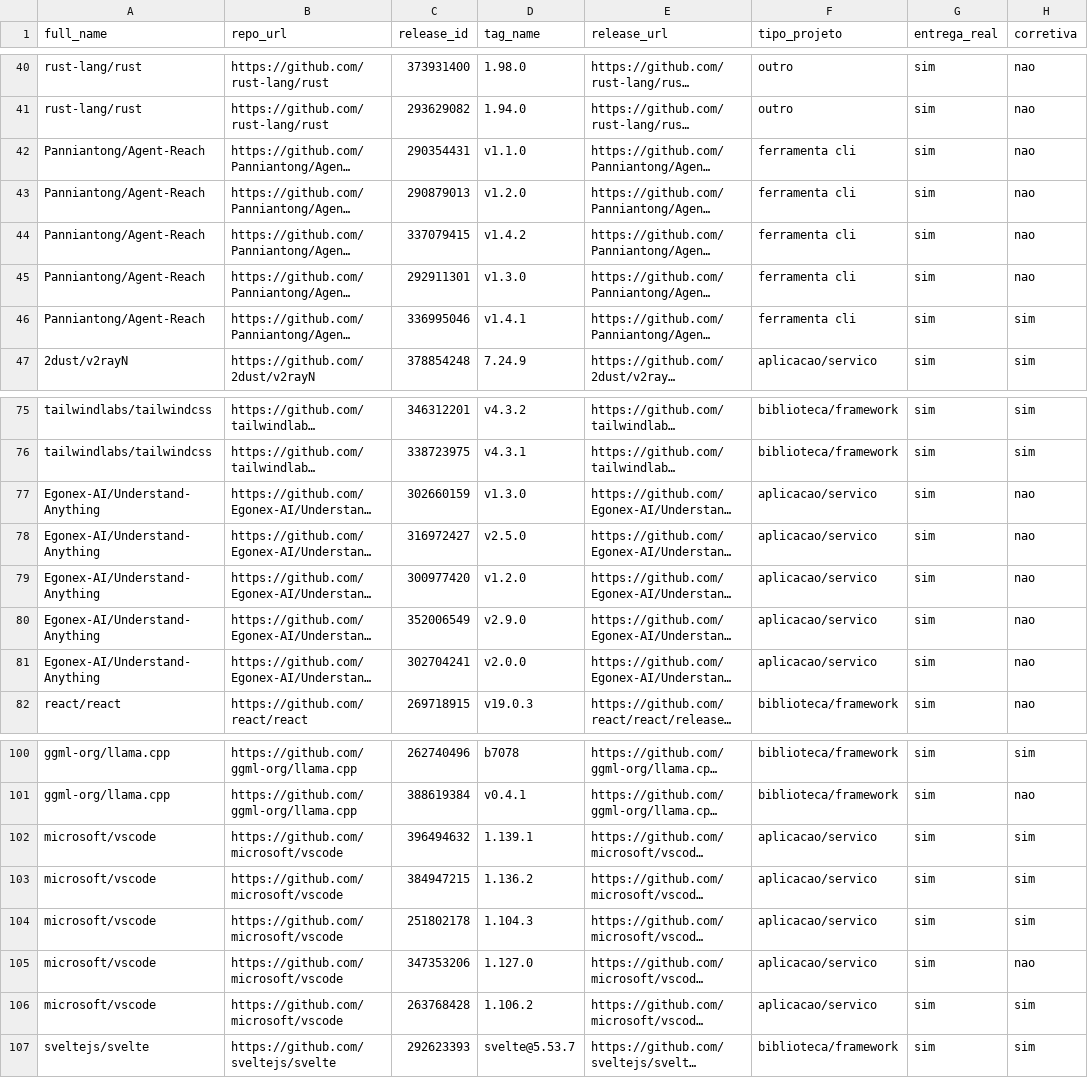
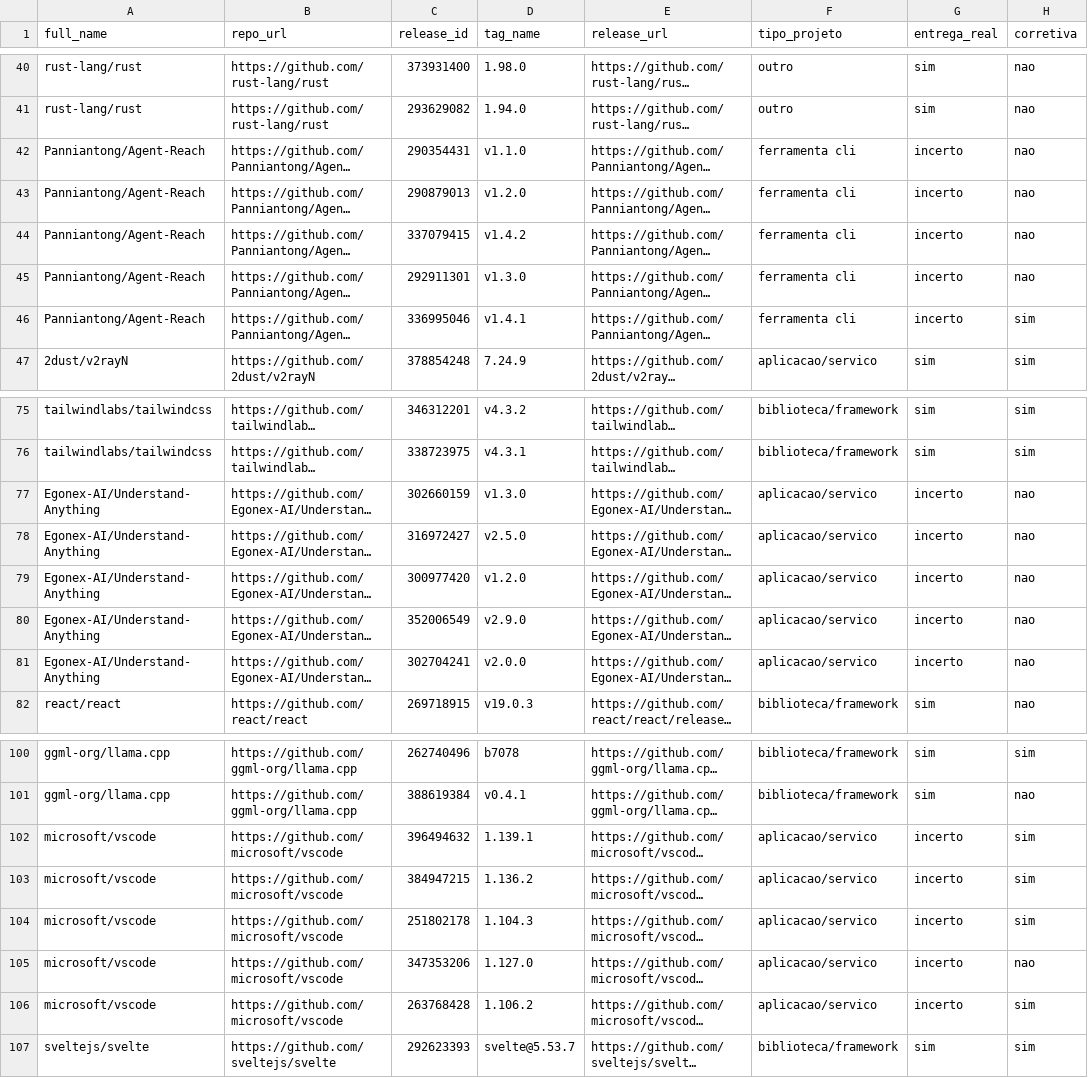
Before and after one commit to gsantss/lab03-dora-metrics, a CSV file: validacao/consenso.csv, drawn as a sheet; only a part is shown, gaps mark what is left out; long unchanged cells end in …; the diff covers the shown part only; the diff names each change by its address in the sheet, - before the commit and + after, or states it on an @@ line.

Commit message:
feat(validacao): segunda passada na coluna entrega_real e consenso recalculado (#35)
Os três avaliadores reclassificaram, cada um sozinho e com a mesma regra
escrita, apenas a coluna entrega_real, porque o critério original estava
ambíguo (kappa de -0,009 na primeira passada). A coluna corretiva e o tipo
do projeto não mudaram.

Alterações: arthies2323 em 6 repositórios, PortoPedro em 21 e gsantss em 9.
Os valores de gsantss e PortoPedro foram enviados por eles e commitados por
arthies2323 a pedido do grupo. Consenso e kappa regenerados com
amostra_ouro.py analisar: entrega real 0,372 (era -0,009); corretiva 0,648
e tipo do projeto 0,827, sem alteração. Sem empates 1-1-1.

```diff
--- a/validacao/consenso.csv
+++ b/validacao/consenso.csv
-G42:G46 (entrega_real): sim
+G42:G46 (entrega_real): incerto
-G77:G81 (entrega_real): sim
+G77:G81 (entrega_real): incerto
-G102:G106 (entrega_real): sim
+G102:G106 (entrega_real): incerto
```
Also changed, not shown: 20 edited cells elsewhere in this file, validacao/auditoria_consenso.csv, validacao/rotulos/PortoPedro.csv, 5 other files.
